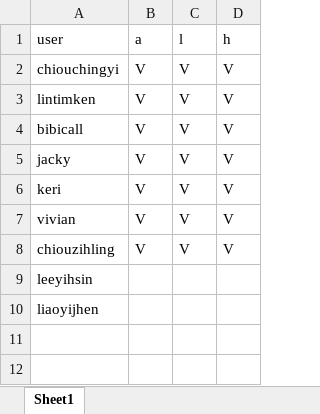
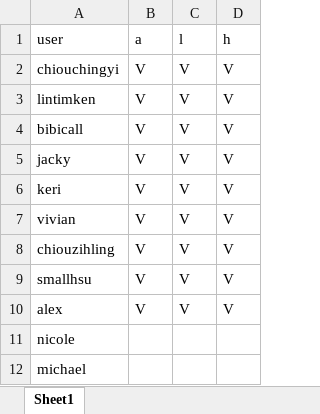
Before and after one commit to jennychiou/7-Experiment, an Excel workbook: musicPlatform/content_survey_result.xlsx, sheet Sheet1, drawn as a sheet; values as stored, in another font and other column widths than the file's, no borders; addresses are those after the commit; the diff names each change by its address in the sheet, - before the commit and + after, or states it on an @@ line.

```diff
--- a/musicPlatform/content_survey_result.xlsx (sheet Sheet1)
+++ b/musicPlatform/content_survey_result.xlsx (sheet Sheet1)
+row 9: smallhsu | V | V | V
+row 10: alex | V | V | V
-A11 (user): leeyihsin
+A11 (user): nicole
-A12 (user): liaoyijhen
+A12 (user): michael
```
Also changed, not shown: 12 other files.
